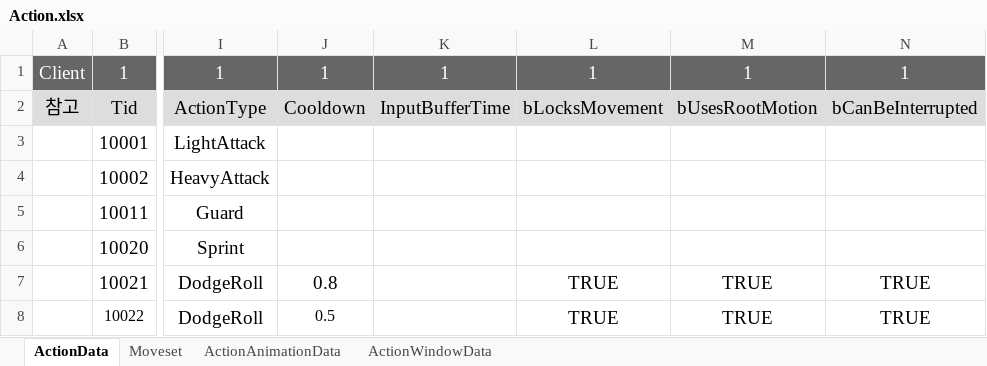
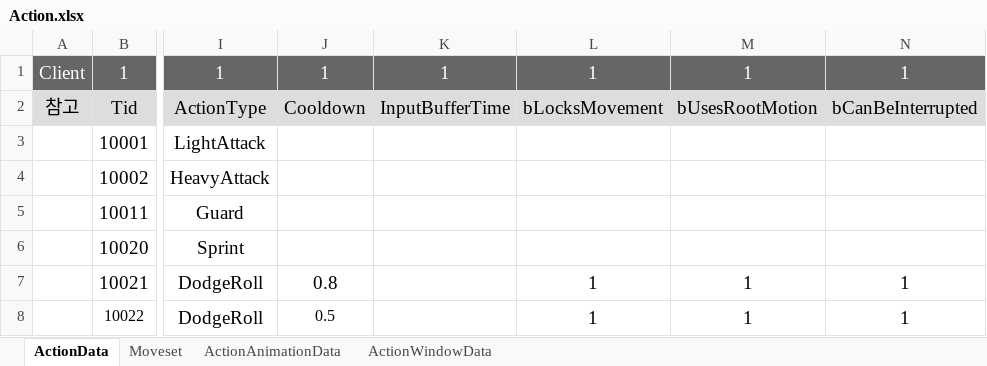
Before and after one commit to WantedBA/ProjectBA, an Excel workbook: BADesign/Excel/Action.xlsx, sheet ActionData, drawn as a sheet; only a part is shown, gaps mark what is left out; values as stored, in another font and other column widths than the file's, no borders; the diff names each change by its address in the sheet, - before the commit and + after, or states it on an @@ line.

```diff
--- a/BADesign/Excel/Action.xlsx (sheet ActionData)
+++ b/BADesign/Excel/Action.xlsx (sheet ActionData)
-L7:L8: TRUE
+L7:L8: 1
-M7:M8: TRUE
+M7:M8: 1
-N7:N8: TRUE
+N7:N8: 1
```
Also changed, not shown: sheet ActionAnimationData, 6 other files.
